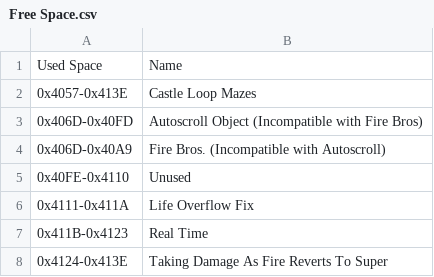
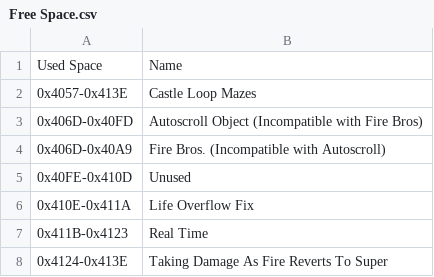
Before and after one commit to Coolcord/Level-Headed, a CSV file: SMB1/Research_Docs/Free Space.csv, drawn as a sheet.

```diff
--- a/SMB1/Research_Docs/Free Space.csv
+++ b/SMB1/Research_Docs/Free Space.csv
@@ -4,4 +4,4 @@ Used Space,Name
 0x406D-0x40A9,Fire Bros. (Incompatible with Autoscroll)
-0x40FE-0x4110,Unused
-0x4111-0x411A,Life Overflow Fix
+0x40FE-0x410D,Unused
+0x410E-0x411A,Life Overflow Fix
 0x411B-0x4123,Real Time
```
Also changed, not shown: 2 other files.
